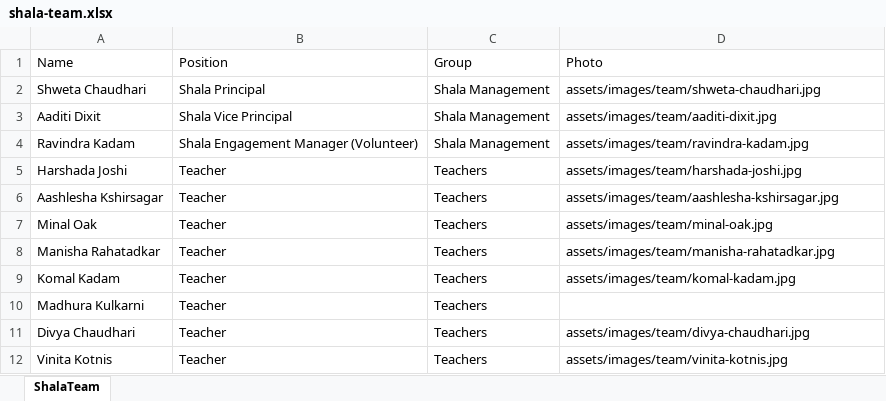
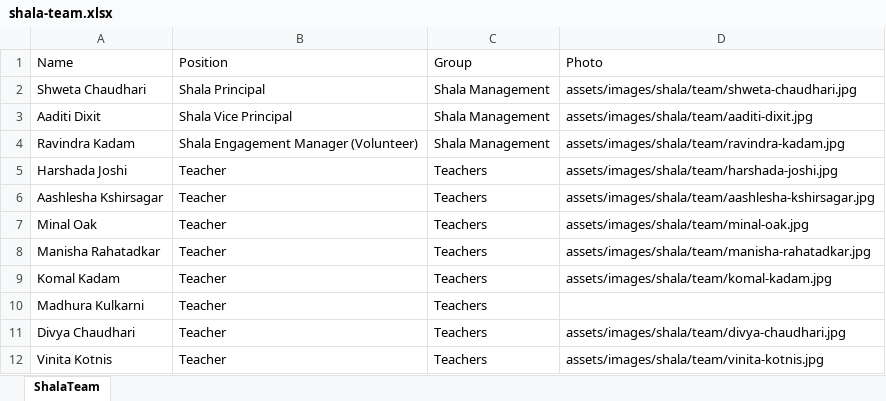
Before and after one commit to sankalpmarathimandal-debug/SankalpMarathiMandalWebsite, an Excel workbook: data/shala-team.xlsx, sheet ShalaTeam, drawn as a sheet; values as stored, in another font and other column widths than the file's, no borders; the diff names each change by its address in the sheet, - before the commit and + after, or states it on an @@ line.

Commit message:
Reorganize admin panel: separate Shala image folders, reorder sections, Shala Activity Log
- Split the single 'Shala Images' folder into two dedicated ones: Shala
  Team Photos (assets/images/shala/team) and Shala Event Images
  (assets/images/shala/events) — Shala uploads no longer share a folder
  with the main site's images.
- Moved/copied shala-team.xlsx's Photo files out of the shared
  assets/images/team/ into assets/images/shala/team/ and updated the
  Photo column to match. People who also appear on the main Team page
  (Shweta Chaudhari, Ravindra Kadam, Harshada Joshi, Aashlesha
  Kshirsagar) keep their photo in both folders since team.xlsx still
  needs it; Shala-exclusive members were moved, not copied.
- Reordered the Shala Page admin group to match the live page's actual
  flow: Banner, Shala Events, Guidelines, Shala Team, FAQ (was Team
  first).
- Renamed 'Shala Admissions Banner' to 'Banner' and generalized its
  description — it can be used for any Shala announcement, not just
  admissions.
- Added a prominent approval note to the Shala Team admin card: org
  structure changes need Sankalp Board + EC member approval before
  publishing.
- Shala role now gets its own Activity Log tab, filtered server-side to
  only commits touching Shala's own files/folders (previously hidden
  entirely for this role).

```diff
--- a/data/shala-team.xlsx (sheet ShalaTeam)
+++ b/data/shala-team.xlsx (sheet ShalaTeam)
-D2 (Photo): assets/images/team/shweta-chaudhari.jpg
+D2 (Photo): assets/images/shala/team/shweta-chaudhari.jpg
-D3 (Photo): assets/images/team/aaditi-dixit.jpg
+D3 (Photo): assets/images/shala/team/aaditi-dixit.jpg
-D4 (Photo): assets/images/team/ravindra-kadam.jpg
+D4 (Photo): assets/images/shala/team/ravindra-kadam.jpg
-D5 (Photo): assets/images/team/harshada-joshi.jpg
+D5 (Photo): assets/images/shala/team/harshada-joshi.jpg
-D6 (Photo): assets/images/team/aashlesha-kshirsagar.jpg
+D6 (Photo): assets/images/shala/team/aashlesha-kshirsagar.jpg
-D7 (Photo): assets/images/team/minal-oak.jpg
+D7 (Photo): assets/images/shala/team/minal-oak.jpg
-D8 (Photo): assets/images/team/manisha-rahatadkar.jpg
+D8 (Photo): assets/images/shala/team/manisha-rahatadkar.jpg
-D9 (Photo): assets/images/team/komal-kadam.jpg
+D9 (Photo): assets/images/shala/team/komal-kadam.jpg
-D11 (Photo): assets/images/team/divya-chaudhari.jpg
+D11 (Photo): assets/images/shala/team/divya-chaudhari.jpg
-D12 (Photo): assets/images/team/vinita-kotnis.jpg
+D12 (Photo): assets/images/shala/team/vinita-kotnis.jpg
```
Also changed, not shown: 26 other files.
